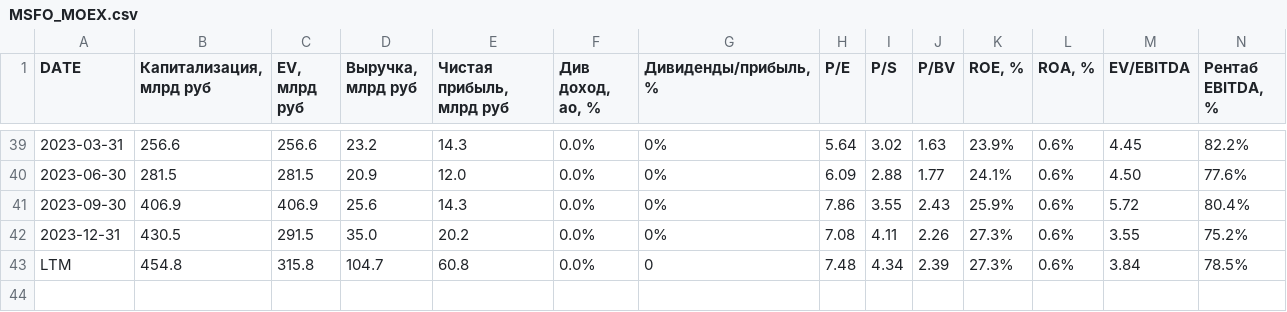
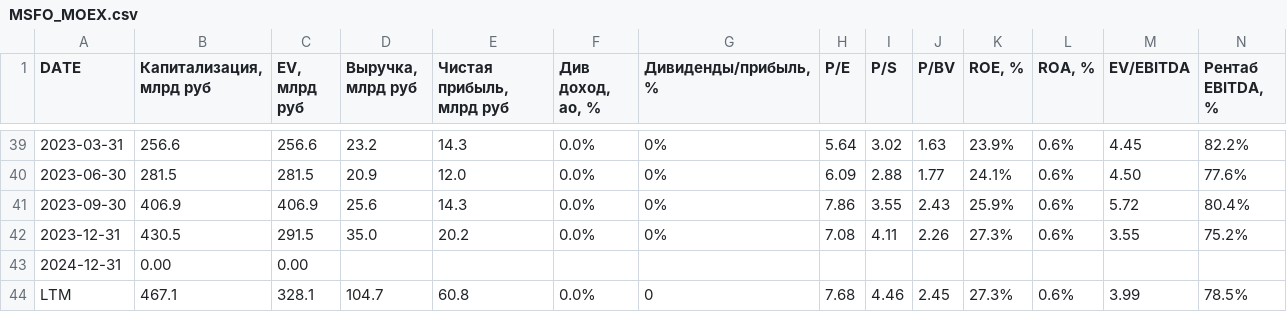
Before and after one commit to zakonreal/Stock, a CSV file: data/MSFO_MOEX.csv, drawn as a sheet; only a part is shown, gaps mark what is left out; addresses are those after the commit; rows hold the shown columns only; the diff names each change by its address in the sheet, - before the commit and + after, or states it on an @@ line.

```diff
--- a/data/MSFO_MOEX.csv
+++ b/data/MSFO_MOEX.csv
+row 43: 2024-12-31 | 0.00 | 0.00
-B44 (Капитализация, млрд руб): 454.8
+B44 (Капитализация, млрд руб): 467.1
-C44 (EV, млрд руб): 315.8
+C44 (EV, млрд руб): 328.1
-H44 (P/E): 7.48
+H44 (P/E): 7.68
-I44 (P/S): 4.34
+I44 (P/S): 4.46
-J44 (P/BV): 2.39
+J44 (P/BV): 2.45
-M44 (EV/EBITDA): 3.84
+M44 (EV/EBITDA): 3.99
```
Also changed, not shown: data/MSFO_GAZP.csv, data/MSFO_ROSN.csv, 2 other files.
